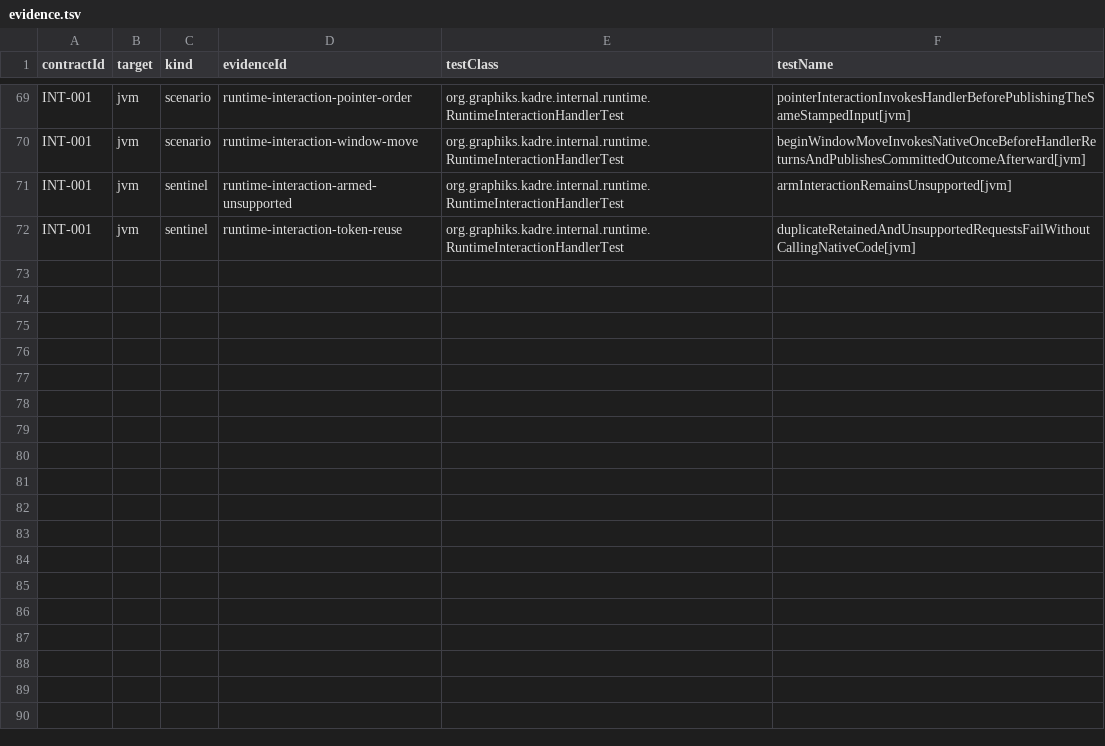
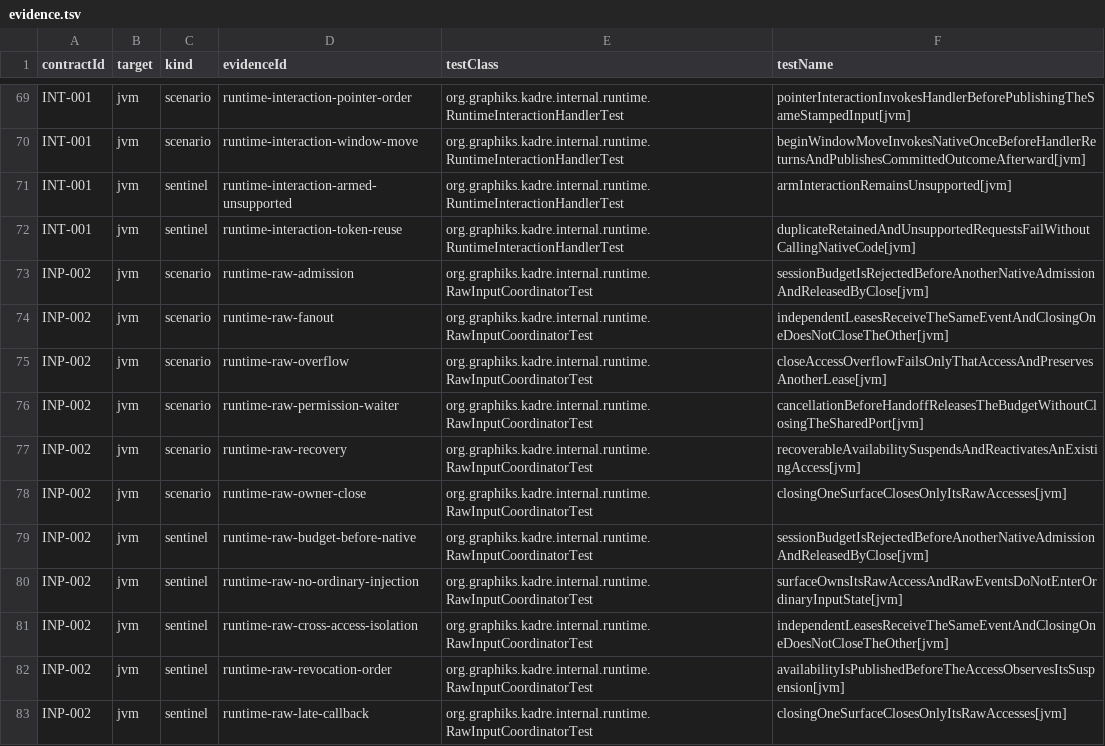
Before and after one commit to ygdrasil-io/poc-koreos, a TSV file: kadre/runtime/contracts/evidence.tsv, drawn as a sheet; only a part is shown, gaps mark what is left out.

Commit message:
feat(raw-input): add session coordinator (#359)
* feat(raw-input): add session coordinator

* fix(contracts): keep AppKit evidence macOS-scoped

* fix(web): reject unsupported raw input

```diff
--- a/kadre/runtime/contracts/evidence.tsv
+++ b/kadre/runtime/contracts/evidence.tsv
@@ -72 +72,12 @@ INT-001	jvm	sentinel	runtime-interaction-armed-unsupported	org.graphiks.kadre.in
 INT-001	jvm	sentinel	runtime-interaction-token-reuse	org.graphiks.kadre.internal.runtime.RuntimeInteractionHandlerTest	duplicateRetainedAndUnsupportedRequestsFailWithoutCallingNativeCode[jvm]
+INP-002	jvm	scenario	runtime-raw-admission	org.graphiks.kadre.internal.runtime.RawInputCoordinatorTest	sessionBudgetIsRejectedBeforeAnotherNativeAdmissionAndReleasedByClose[jvm]
+INP-002	jvm	scenario	runtime-raw-fanout	org.graphiks.kadre.internal.runtime.RawInputCoordinatorTest	independentLeasesReceiveTheSameEventAndClosingOneDoesNotCloseTheOther[jvm]
+INP-002	jvm	scenario	runtime-raw-overflow	org.graphiks.kadre.internal.runtime.RawInputCoordinatorTest	closeAccessOverflowFailsOnlyThatAccessAndPreservesAnotherLease[jvm]
+INP-002	jvm	scenario	runtime-raw-permission-waiter	org.graphiks.kadre.internal.runtime.RawInputCoordinatorTest	cancellationBeforeHandoffReleasesTheBudgetWithoutClosingTheSharedPort[jvm]
+INP-002	jvm	scenario	runtime-raw-recovery	org.graphiks.kadre.internal.runtime.RawInputCoordinatorTest	recoverableAvailabilitySuspendsAndReactivatesAnExistingAccess[jvm]
+INP-002	jvm	scenario	runtime-raw-owner-close	org.graphiks.kadre.internal.runtime.RawInputCoordinatorTest	closingOneSurfaceClosesOnlyItsRawAccesses[jvm]
+INP-002	jvm	sentinel	runtime-raw-budget-before-native	org.graphiks.kadre.internal.runtime.RawInputCoordinatorTest	sessionBudgetIsRejectedBeforeAnotherNativeAdmissionAndReleasedByClose[jvm]
+INP-002	jvm	sentinel	runtime-raw-no-ordinary-injection	org.graphiks.kadre.internal.runtime.RawInputCoordinatorTest	surfaceOwnsItsRawAccessAndRawEventsDoNotEnterOrdinaryInputState[jvm]
+INP-002	jvm	sentinel	runtime-raw-cross-access-isolation	org.graphiks.kadre.internal.runtime.RawInputCoordinatorTest	independentLeasesReceiveTheSameEventAndClosingOneDoesNotCloseTheOther[jvm]
+INP-002	jvm	sentinel	runtime-raw-revocation-order	org.graphiks.kadre.internal.runtime.RawInputCoordinatorTest	availabilityIsPublishedBeforeTheAccessObservesItsSuspension[jvm]
+INP-002	jvm	sentinel	runtime-raw-late-callback	org.graphiks.kadre.internal.runtime.RawInputCoordinatorTest	closingOneSurfaceClosesOnlyItsRawAccesses[jvm]
```
Also changed, not shown: kadre/contracts/registry/contracts.tsv, 19 other files.
